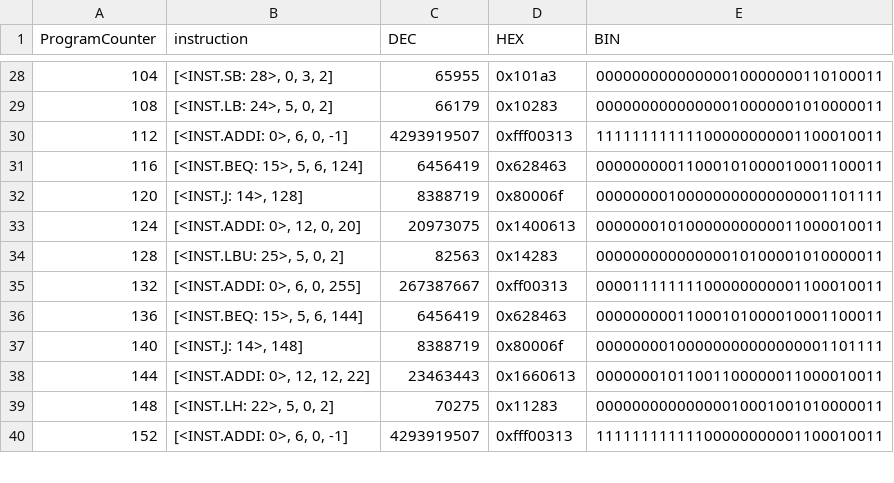
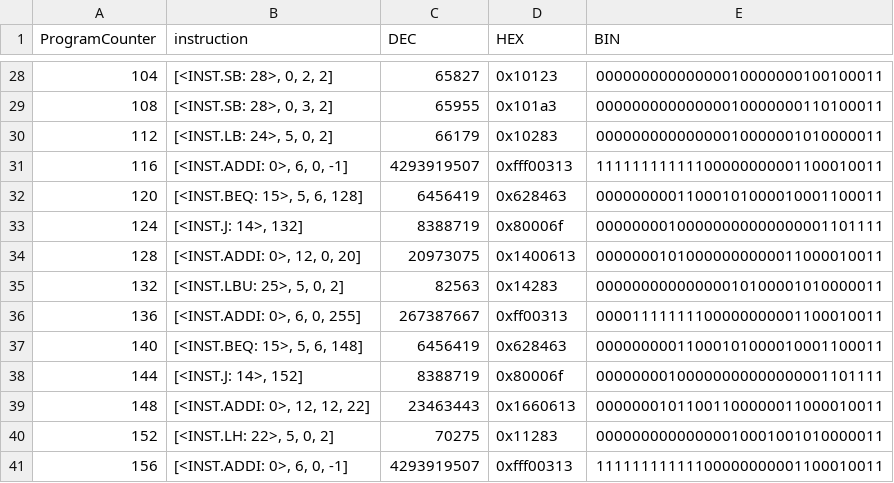
Before and after one commit to Dynamitelaw/scratchComputer, a CSV file: testCode/simpleTest_6.csv, drawn as a sheet; only a part is shown, gaps mark what is left out; the diff covers the shown part only.

Commit message:
Moved instruction fetch to main memory rather than separate instruction memory (Logisim). Fixed memoryController and pipeline bugs

```diff
--- a/testCode/simpleTest_6.csv
+++ b/testCode/simpleTest_6.csv
@@ -28,13 +28,14 @@ ProgramCounter,instruction,DEC,HEX,BIN
-104,"[<INST.SB: 28>, 0, 3, 2]",65955,0x101a3,00000000000000010000000110100011
-108,"[<INST.LB: 24>, 5, 0, 2]",66179,0x10283,00000000000000010000001010000011
-112,"[<INST.ADDI: 0>, 6, 0, -1]",4293919507,0xfff00313,11111111111100000000001100010011
-116,"[<INST.BEQ: 15>, 5, 6, 124]",6456419,0x628463,00000000011000101000010001100011
-120,"[<INST.J: 14>, 128]",8388719,0x80006f,00000000100000000000000001101111
-124,"[<INST.ADDI: 0>, 12, 0, 20]",20973075,0x1400613,00000001010000000000011000010011
-128,"[<INST.LBU: 25>, 5, 0, 2]",82563,0x14283,00000000000000010100001010000011
-132,"[<INST.ADDI: 0>, 6, 0, 255]",267387667,0xff00313,00001111111100000000001100010011
-136,"[<INST.BEQ: 15>, 5, 6, 144]",6456419,0x628463,00000000011000101000010001100011
-140,"[<INST.J: 14>, 148]",8388719,0x80006f,00000000100000000000000001101111
-144,"[<INST.ADDI: 0>, 12, 12, 22]",23463443,0x1660613,00000001011001100000011000010011
-148,"[<INST.LH: 22>, 5, 0, 2]",70275,0x11283,00000000000000010001001010000011
-152,"[<INST.ADDI: 0>, 6, 0, -1]",4293919507,0xfff00313,11111111111100000000001100010011
+104,"[<INST.SB: 28>, 0, 2, 2]",65827,0x10123,00000000000000010000000100100011
+108,"[<INST.SB: 28>, 0, 3, 2]",65955,0x101a3,00000000000000010000000110100011
+112,"[<INST.LB: 24>, 5, 0, 2]",66179,0x10283,00000000000000010000001010000011
+116,"[<INST.ADDI: 0>, 6, 0, -1]",4293919507,0xfff00313,11111111111100000000001100010011
+120,"[<INST.BEQ: 15>, 5, 6, 128]",6456419,0x628463,00000000011000101000010001100011
+124,"[<INST.J: 14>, 132]",8388719,0x80006f,00000000100000000000000001101111
+128,"[<INST.ADDI: 0>, 12, 0, 20]",20973075,0x1400613,00000001010000000000011000010011
+132,"[<INST.LBU: 25>, 5, 0, 2]",82563,0x14283,00000000000000010100001010000011
+136,"[<INST.ADDI: 0>, 6, 0, 255]",267387667,0xff00313,00001111111100000000001100010011
+140,"[<INST.BEQ: 15>, 5, 6, 148]",6456419,0x628463,00000000011000101000010001100011
+144,"[<INST.J: 14>, 152]",8388719,0x80006f,00000000100000000000000001101111
+148,"[<INST.ADDI: 0>, 12, 12, 22]",23463443,0x1660613,00000001011001100000011000010011
+152,"[<INST.LH: 22>, 5, 0, 2]",70275,0x11283,00000000000000010001001010000011
+156,"[<INST.ADDI: 0>, 6, 0, -1]",4293919507,0xfff00313,11111111111100000000001100010011
```
Also changed, not shown: 122 edited cells elsewhere in this file, 4 other files.
